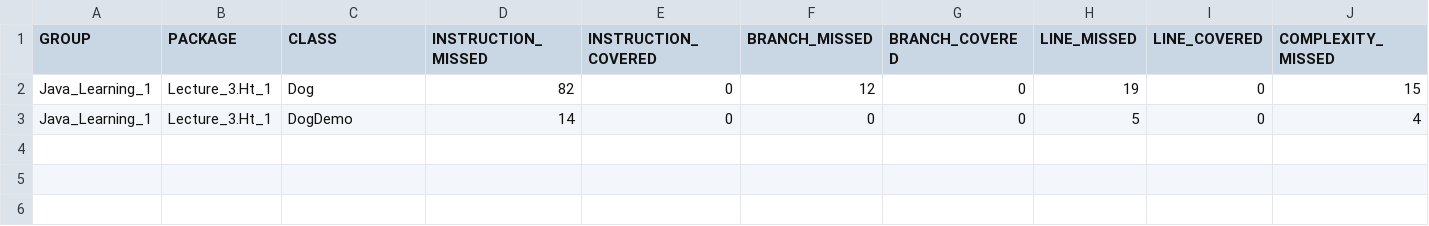
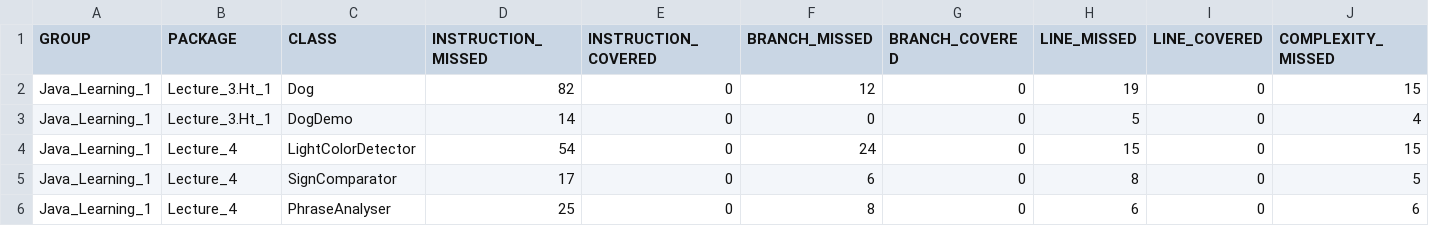
Before and after one commit to Slava-Arest/JIS-5_Slava_Arestov_learning, a CSV file: target/site/jacoco/jacoco.csv, drawn as a sheet; only a part is shown; rows hold the shown columns only; the diff names each change by its address in the sheet, - before the commit and + after, or states it on an @@ line.

Commit message:
Commit Lecture_4_Home_task_1-3

```diff
--- a/target/site/jacoco/jacoco.csv
+++ b/target/site/jacoco/jacoco.csv
+row 4: Java_Learning_1 | Lecture_4 | LightColorDetector | 54 | 0 | 24 | 0 | 15 | 0 | 15
+row 5: Java_Learning_1 | Lecture_4 | SignComparator | 17 | 0 | 6 | 0 | 8 | 0 | 5
+row 6: Java_Learning_1 | Lecture_4 | PhraseAnalyser | 25 | 0 | 8 | 0 | 6 | 0 | 6
```
Also changed, not shown: 21 other files.
